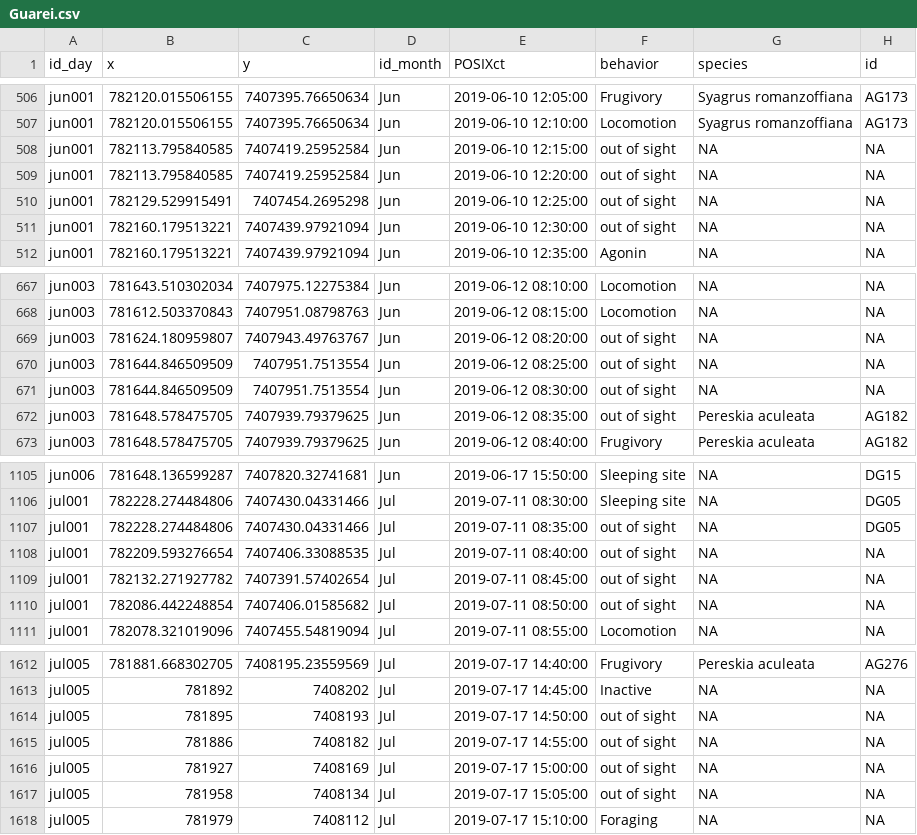
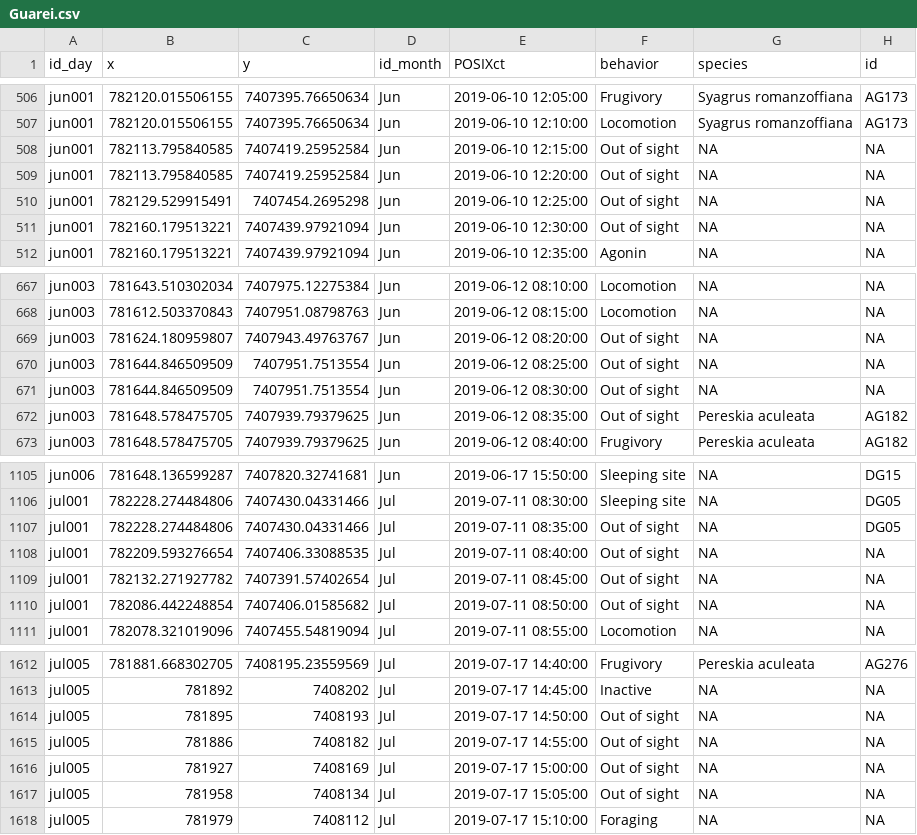
Before and after one commit to edmizac/BLT_IBM-Model, a CSV file: Data/Movement/Curated/Guarei.csv, drawn as a sheet; only a part is shown, gaps mark what is left out; the diff covers the shown part only.

```diff
--- a/Data/Movement/Curated/Guarei.csv
+++ b/Data/Movement/Curated/Guarei.csv
@@ -507,6 +507,6 @@
 "jun001",782120.015506155,7407395.76650634,"Jun",2019-06-10 12:10:00,"Locomotion","Syagrus romanzoffiana","AG173"
-"jun001",782113.795840585,7407419.25952584,"Jun",2019-06-10 12:15:00,"out of sight","NA","NA"
-"jun001",782113.795840585,7407419.25952584,"Jun",2019-06-10 12:20:00,"out of sight","NA","NA"
-"jun001",782129.529915491,7407454.2695298,"Jun",2019-06-10 12:25:00,"out of sight","NA","NA"
-"jun001",782160.179513221,7407439.97921094,"Jun",2019-06-10 12:30:00,"out of sight","NA","NA"
+"jun001",782113.795840585,7407419.25952584,"Jun",2019-06-10 12:15:00,"Out of sight","NA","NA"
+"jun001",782113.795840585,7407419.25952584,"Jun",2019-06-10 12:20:00,"Out of sight","NA","NA"
+"jun001",782129.529915491,7407454.2695298,"Jun",2019-06-10 12:25:00,"Out of sight","NA","NA"
+"jun001",782160.179513221,7407439.97921094,"Jun",2019-06-10 12:30:00,"Out of sight","NA","NA"
 "jun001",782160.179513221,7407439.97921094,"Jun",2019-06-10 12:35:00,"Agonin","NA","NA"
@@ -668,6 +668,6 @@
 "jun003",781612.503370843,7407951.08798763,"Jun",2019-06-12 08:15:00,"Locomotion","NA","NA"
-"jun003",781624.180959807,7407943.49763767,"Jun",2019-06-12 08:20:00,"out of sight","NA","NA"
-"jun003",781644.846509509,7407951.7513554,"Jun",2019-06-12 08:25:00,"out of sight","NA","NA"
-"jun003",781644.846509509,7407951.7513554,"Jun",2019-06-12 08:30:00,"out of sight","NA","NA"
-"jun003",781648.578475705,7407939.79379625,"Jun",2019-06-12 08:35:00,"out of sight","Pereskia aculeata","AG182"
+"jun003",781624.180959807,7407943.49763767,"Jun",2019-06-12 08:20:00,"Out of sight","NA","NA"
+"jun003",781644.846509509,7407951.7513554,"Jun",2019-06-12 08:25:00,"Out of sight","NA","NA"
+"jun003",781644.846509509,7407951.7513554,"Jun",2019-06-12 08:30:00,"Out of sight","NA","NA"
+"jun003",781648.578475705,7407939.79379625,"Jun",2019-06-12 08:35:00,"Out of sight","Pereskia aculeata","AG182"
 "jun003",781648.578475705,7407939.79379625,"Jun",2019-06-12 08:40:00,"Frugivory","Pereskia aculeata","AG182"
@@ -1106,6 +1106,6 @@
 "jul001",782228.274484806,7407430.04331466,"Jul",2019-07-11 08:30:00,"Sleeping site","NA","DG05"
-"jul001",782228.274484806,7407430.04331466,"Jul",2019-07-11 08:35:00,"out of sight","NA","DG05"
-"jul001",782209.593276654,7407406.33088535,"Jul",2019-07-11 08:40:00,"out of sight","NA","NA"
-"jul001",782132.271927782,7407391.57402654,"Jul",2019-07-11 08:45:00,"out of sight","NA","NA"
-"jul001",782086.442248854,7407406.01585682,"Jul",2019-07-11 08:50:00,"out of sight","NA","NA"
+"jul001",782228.274484806,7407430.04331466,"Jul",2019-07-11 08:35:00,"Out of sight","NA","DG05"
+"jul001",782209.593276654,7407406.33088535,"Jul",2019-07-11 08:40:00,"Out of sight","NA","NA"
+"jul001",782132.271927782,7407391.57402654,"Jul",2019-07-11 08:45:00,"Out of sight","NA","NA"
+"jul001",782086.442248854,7407406.01585682,"Jul",2019-07-11 08:50:00,"Out of sight","NA","NA"
 "jul001",782078.321019096,7407455.54819094,"Jul",2019-07-11 08:55:00,"Locomotion","NA","NA"
@@ -1613,6 +1613,6 @@
 "jul005",781892,7408202,"Jul",2019-07-17 14:45:00,"Inactive","NA","NA"
-"jul005",781895,7408193,"Jul",2019-07-17 14:50:00,"out of sight","NA","NA"
-"jul005",781886,7408182,"Jul",2019-07-17 14:55:00,"out of sight","NA","NA"
-"jul005",781927,7408169,"Jul",2019-07-17 15:00:00,"out of sight","NA","NA"
-"jul005",781958,7408134,"Jul",2019-07-17 15:05:00,"out of sight","NA","NA"
+"jul005",781895,7408193,"Jul",2019-07-17 14:50:00,"Out of sight","NA","NA"
+"jul005",781886,7408182,"Jul",2019-07-17 14:55:00,"Out of sight","NA","NA"
+"jul005",781927,7408169,"Jul",2019-07-17 15:00:00,"Out of sight","NA","NA"
+"jul005",781958,7408134,"Jul",2019-07-17 15:05:00,"Out of sight","NA","NA"
 "jul005",781979,7408112,"Jul",2019-07-17 15:10:00,"Foraging","NA","NA"
```
Also changed, not shown: 88 edited cells elsewhere in this file, Data/Movement/Curated/BLT_groups_data_siminputrow.csv, Data/Movement/Curated/Param_siminputrow/Siminputrow_sl_ta.csv, 13 other files.
